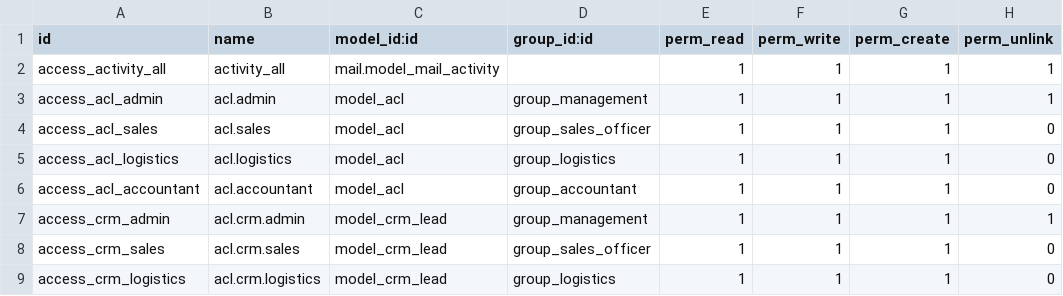
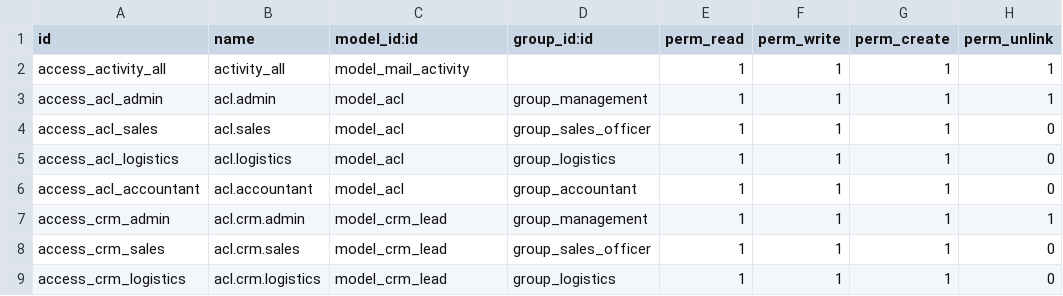
Before and after one commit to EmbarkEBS/ipower, a CSV file: custom/addons/ACL/security/ir.model.access.csv, drawn as a sheet.

Commit message:
model_crm_lead manifest fix

```diff
--- a/custom/addons/ACL/security/ir.model.access.csv
+++ b/custom/addons/ACL/security/ir.model.access.csv
@@ -1,3 +1,3 @@
 id,name,model_id:id,group_id:id,perm_read,perm_write,perm_create,perm_unlink
-access_activity_all,activity_all,mail.model_mail_activity,,1,1,1,1
+access_activity_all,activity_all,model_mail_activity,,1,1,1,1
 access_acl_admin,acl.admin,model_acl,group_management,1,1,1,1
```
Also changed, not shown: 1 other file.
